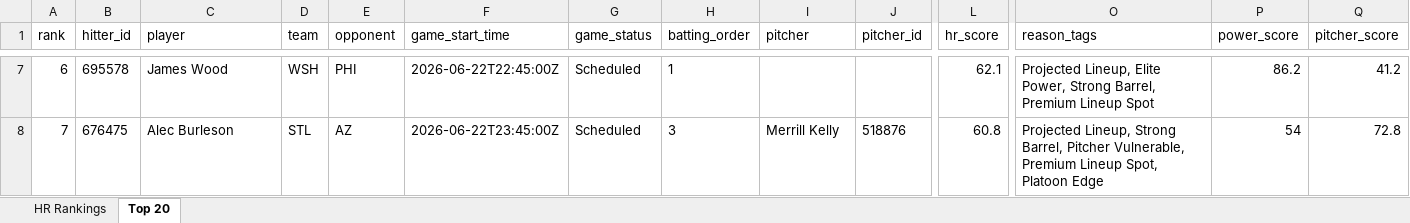
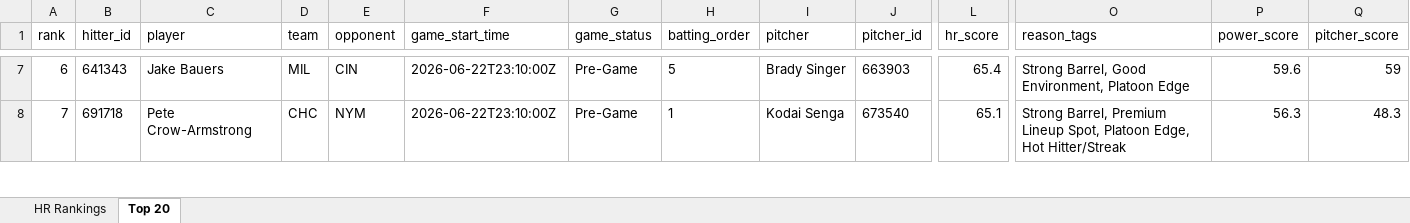
Before and after one commit to etbell28/hitter-tool, an Excel workbook: outputs/daily/hr_rankings_2026-06-22.xlsx, sheet Top 20, drawn as a sheet; only a part is shown, gaps mark what is left out; values as stored, in another font and other column widths than the file's, no borders; the diff covers the shown part only; the diff names each change by its address in the sheet, - before the commit and + after, or states it on an @@ line.

```diff
--- a/outputs/daily/hr_rankings_2026-06-22.xlsx (sheet Top 20)
+++ b/outputs/daily/hr_rankings_2026-06-22.xlsx (sheet Top 20)
-B7 (hitter_id): 695578
+B7 (hitter_id): 641343
-C7 (player): James Wood
+C7 (player): Jake Bauers
-D7 (team): WSH
+D7 (team): MIL
-E7 (opponent): PHI
+E7 (opponent): CIN
-F7 (game_start_time): 2026-06-22T22:45:00Z
+F7 (game_start_time): 2026-06-22T23:10:00Z
-G7:G8 (game_status): Scheduled
+G7:G8 (game_status): Pre-Game
-H7 (batting_order): 1
+H7 (batting_order): 5
-I7 (pitcher): (empty)
+I7 (pitcher): Brady Singer
-J7 (pitcher_id): (empty)
+J7 (pitcher_id): 663903
-L7 (hr_score): 62.1
+L7 (hr_score): 65.4
-O7 (reason_tags): Projected Lineup, Elite Power, Strong Barrel, Premium Lineup Spot
+O7 (reason_tags): Strong Barrel, Good Environment, Platoon Edge
-P7 (power_score): 86.2
+P7 (power_score): 59.6
-Q7 (pitcher_score): 41.2
+Q7 (pitcher_score): 59
-B8 (hitter_id): 676475
+B8 (hitter_id): 691718
-C8 (player): Alec Burleson
+C8 (player): Pete Crow-Armstrong
-D8 (team): STL
+D8 (team): CHC
-E8 (opponent): AZ
+E8 (opponent): NYM
-F8 (game_start_time): 2026-06-22T23:45:00Z
+F8 (game_start_time): 2026-06-22T23:10:00Z
-H8 (batting_order): 3
+H8 (batting_order): 1
-I8 (pitcher): Merrill Kelly
+I8 (pitcher): Kodai Senga
-J8 (pitcher_id): 518876
+J8 (pitcher_id): 673540
-L8 (hr_score): 60.8
+L8 (hr_score): 65.1
-O8 (reason_tags): Projected Lineup, Strong Barrel, Pitcher Vulnerable, Premium Lineup Spot, Platoon Edge
+O8 (reason_tags): Strong Barrel, Premium Lineup Spot, Platoon Edge, Hot Hitter/Streak
-P8 (power_score): 54
+P8 (power_score): 56.3
-Q8 (pitcher_score): 72.8
+Q8 (pitcher_score): 48.3
```
Also changed, not shown: 1 added row, 1 removed row and 859 edited cells elsewhere in this sheet, sheet HR Rankings, 9 other files.
